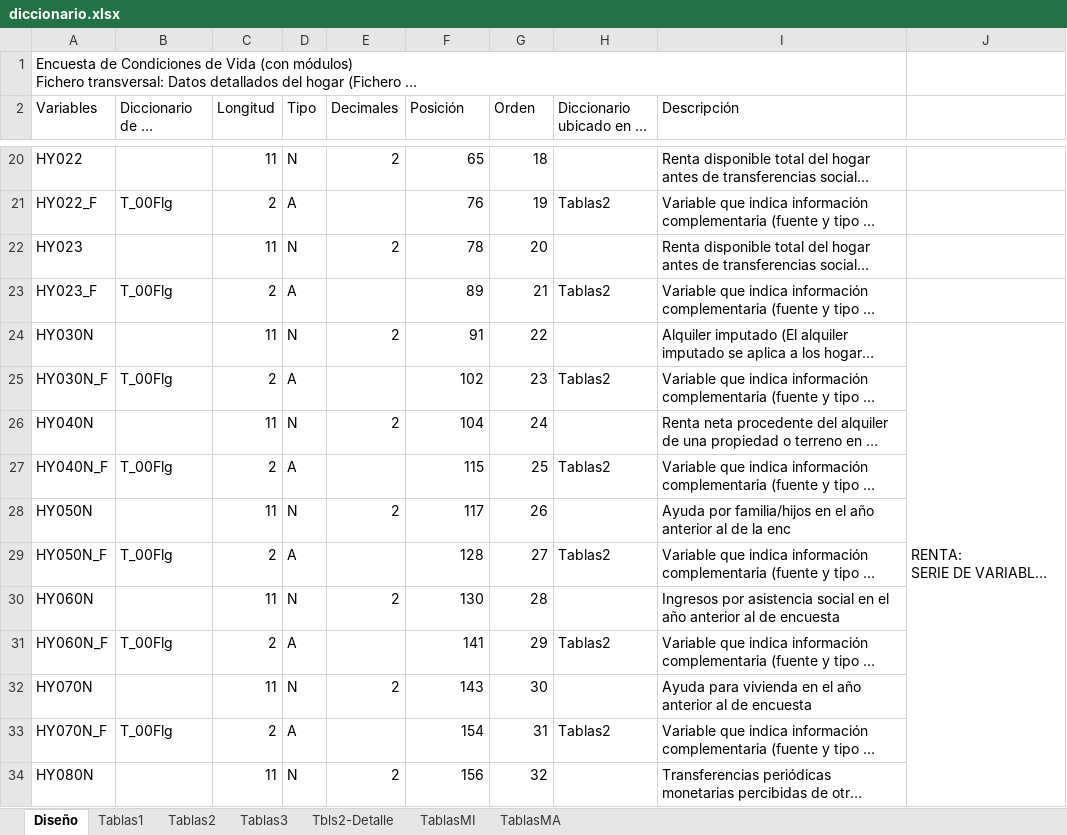
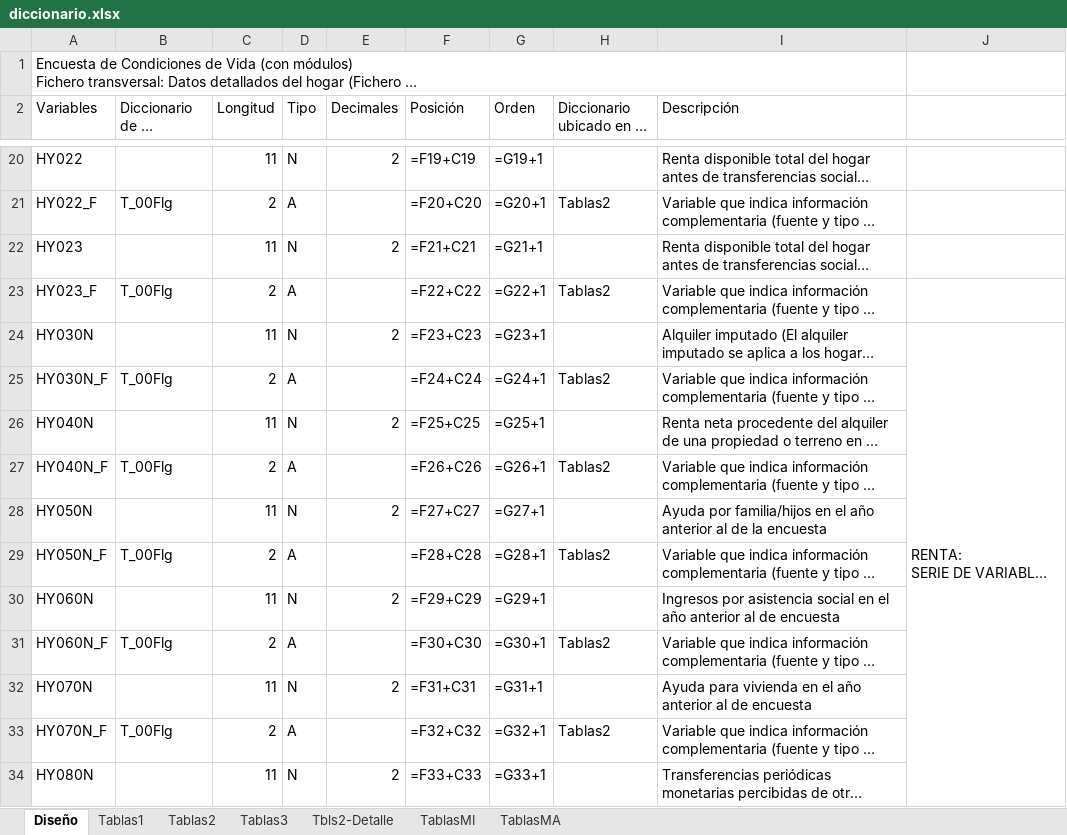
Before and after one commit to mauricioluquejimenez/UGR, an Excel workbook: 4º/IN/Prácticas/P2/diccionario.xlsx, sheet Diseño, drawn as a sheet; only a part is shown, gaps mark what is left out; long unchanged cells end in …; values as stored, in another font and other column widths than the file's, no cell formats; formulas without a stored value are shown as written; conditional formats not drawn; the diff covers the shown part only; the diff names each change by its address in the sheet, - before the commit and + after, or states it on an @@ line.

```diff
--- a/4º/IN/Prácticas/P2/diccionario.xlsx (sheet Diseño)
+++ b/4º/IN/Prácticas/P2/diccionario.xlsx (sheet Diseño)
-F20 (Posición): 65
+F20 (Posición): =F19+C19
-G20 (Orden): 18
+G20 (Orden): =G19+1
-F21 (Posición): 76
+F21 (Posición): =F20+C20
-G21 (Orden): 19
+G21 (Orden): =G20+1
-F22 (Posición): 78
+F22 (Posición): =F21+C21
-G22 (Orden): 20
+G22 (Orden): =G21+1
-F23 (Posición): 89
+F23 (Posición): =F22+C22
-G23 (Orden): 21
+G23 (Orden): =G22+1
-F24 (Posición): 91
+F24 (Posición): =F23+C23
-G24 (Orden): 22
+G24 (Orden): =G23+1
-F25 (Posición): 102
+F25 (Posición): =F24+C24
-G25 (Orden): 23
+G25 (Orden): =G24+1
-F26 (Posición): 104
+F26 (Posición): =F25+C25
-G26 (Orden): 24
+G26 (Orden): =G25+1
-F27 (Posición): 115
+F27 (Posición): =F26+C26
-G27 (Orden): 25
+G27 (Orden): =G26+1
-F28 (Posición): 117
+F28 (Posición): =F27+C27
-G28 (Orden): 26
+G28 (Orden): =G27+1
-I28 (Descripción): …de la enc
+I28 (Descripción): …de la encuesta
-F29 (Posición): 128
+F29 (Posición): =F28+C28
-G29 (Orden): 27
+G29 (Orden): =G28+1
-F30 (Posición): 130
+F30 (Posición): =F29+C29
-G30 (Orden): 28
+G30 (Orden): =G29+1
-F31 (Posición): 141
+F31 (Posición): =F30+C30
-G31 (Orden): 29
+G31 (Orden): =G30+1
-F32 (Posición): 143
+F32 (Posición): =F31+C31
-G32 (Orden): 30
+G32 (Orden): =G31+1
-F33 (Posición): 154
+F33 (Posición): =F32+C32
-G33 (Orden): 31
+G33 (Orden): =G32+1
-F34 (Posición): 156
+F34 (Posición): =F33+C33
-G34 (Orden): 32
+G34 (Orden): =G33+1
```
Also changed, not shown: 337 edited cells elsewhere in this sheet, sheet TablasMA, sheet Tablas2, sheet TablasMI, sheet Tablas1, sheet Tablas3, sheet Tbls2-Detalle, cell formats, 28 other files.
